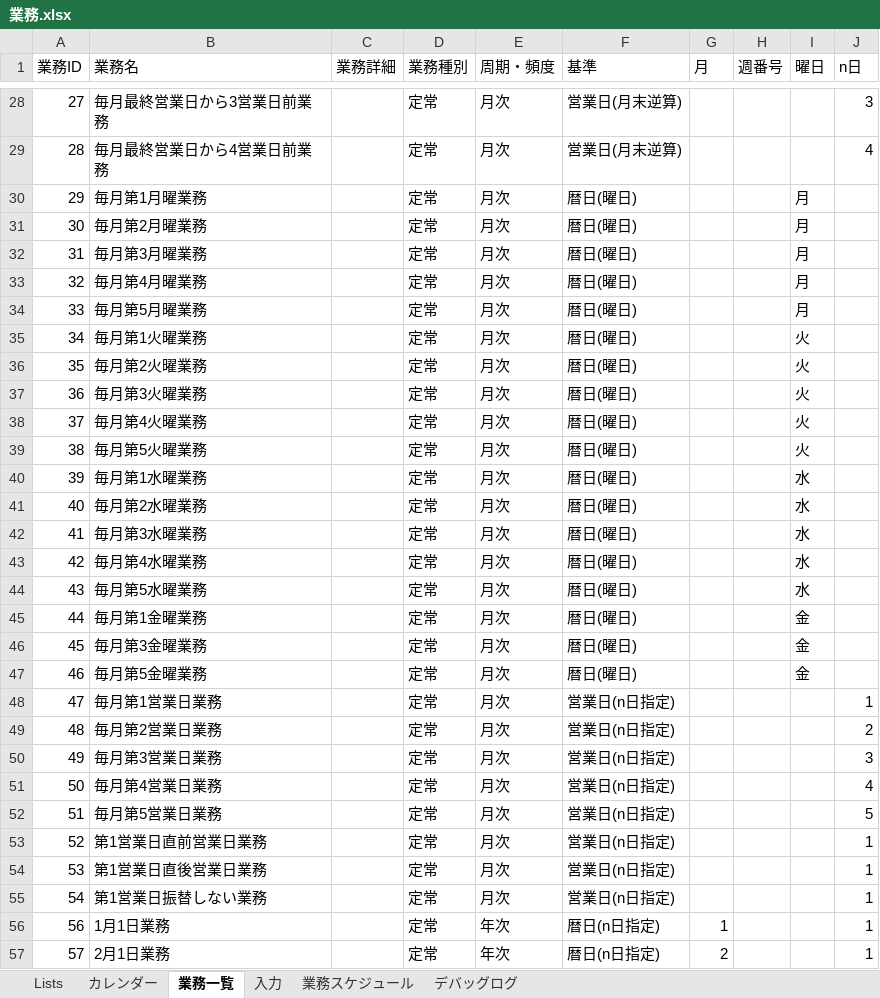
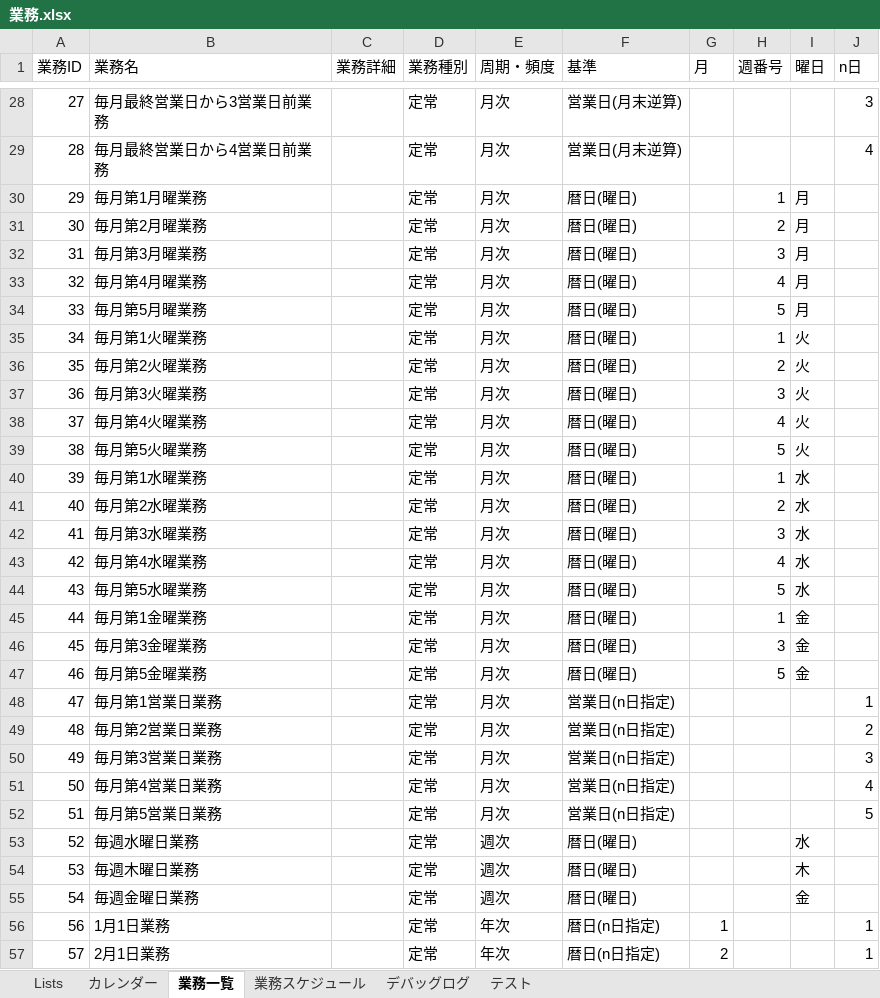
Before and after one commit to mkuwan/TaskManaging, an Excel workbook: 業務.xlsx, sheet 業務一覧, drawn as a sheet; only a part is shown, gaps mark what is left out; values as stored, in another font and other column widths than the file's, no borders; table styles not drawn; the diff names each change by its address in the sheet, - before the commit and + after, or states it on an @@ line.

```diff
--- a/業務.xlsx (sheet 業務一覧)
+++ b/業務.xlsx (sheet 業務一覧)
-sheet tab: 入力
+sheet tab: テスト
-H30 (週番号): (empty)
+H30 (週番号): 1
-H31 (週番号): (empty)
+H31 (週番号): 2
-H32 (週番号): (empty)
+H32 (週番号): 3
-H33 (週番号): (empty)
+H33 (週番号): 4
-H34 (週番号): (empty)
+H34 (週番号): 5
-H35 (週番号): (empty)
+H35 (週番号): 1
-H36 (週番号): (empty)
+H36 (週番号): 2
-H37 (週番号): (empty)
+H37 (週番号): 3
-H38 (週番号): (empty)
+H38 (週番号): 4
-H39 (週番号): (empty)
+H39 (週番号): 5
-H40 (週番号): (empty)
+H40 (週番号): 1
-H41 (週番号): (empty)
+H41 (週番号): 2
-H42 (週番号): (empty)
+H42 (週番号): 3
-H43 (週番号): (empty)
+H43 (週番号): 4
-H44 (週番号): (empty)
+H44 (週番号): 5
-H45 (週番号): (empty)
+H45 (週番号): 1
-H46 (週番号): (empty)
+H46 (週番号): 3
-H47 (週番号): (empty)
+H47 (週番号): 5
-B53 (業務名): 第1営業日直前営業日業務
+B53 (業務名): 毎週水曜日業務
-E53:E55 (周期・頻度): 月次
+E53:E55 (周期・頻度): 週次
-F53:F55 (基準): 営業日(n日指定)
+F53:F55 (基準): 暦日(曜日)
-I53 (曜日): (empty)
+I53 (曜日): 水
-J53:J55 (n日): 1
+J53:J55 (n日): (empty)
-B54 (業務名): 第1営業日直後営業日業務
+B54 (業務名): 毎週木曜日業務
-I54 (曜日): (empty)
+I54 (曜日): 木
-B55 (業務名): 第1営業日振替しない業務
+B55 (業務名): 毎週金曜日業務
-I55 (曜日): (empty)
+I55 (曜日): 金
```
Also changed, not shown: sheet デバッグログ, sheet 業務スケジュール, 4 other files.
